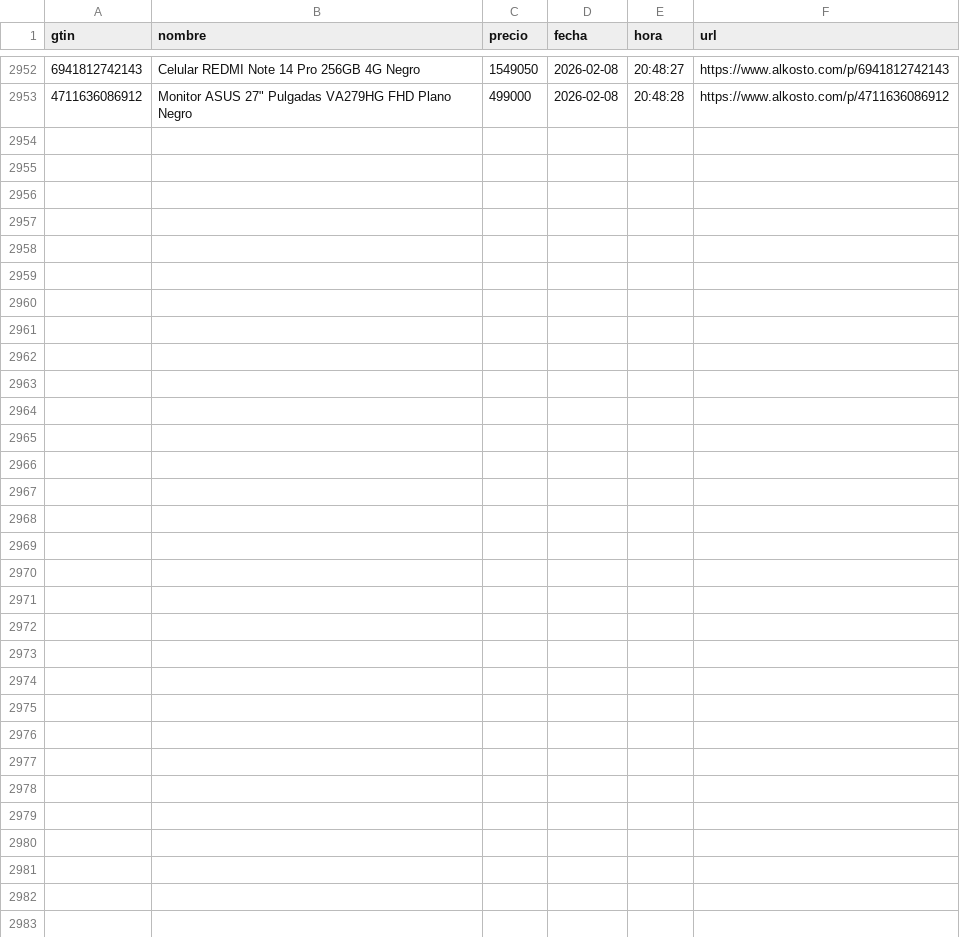
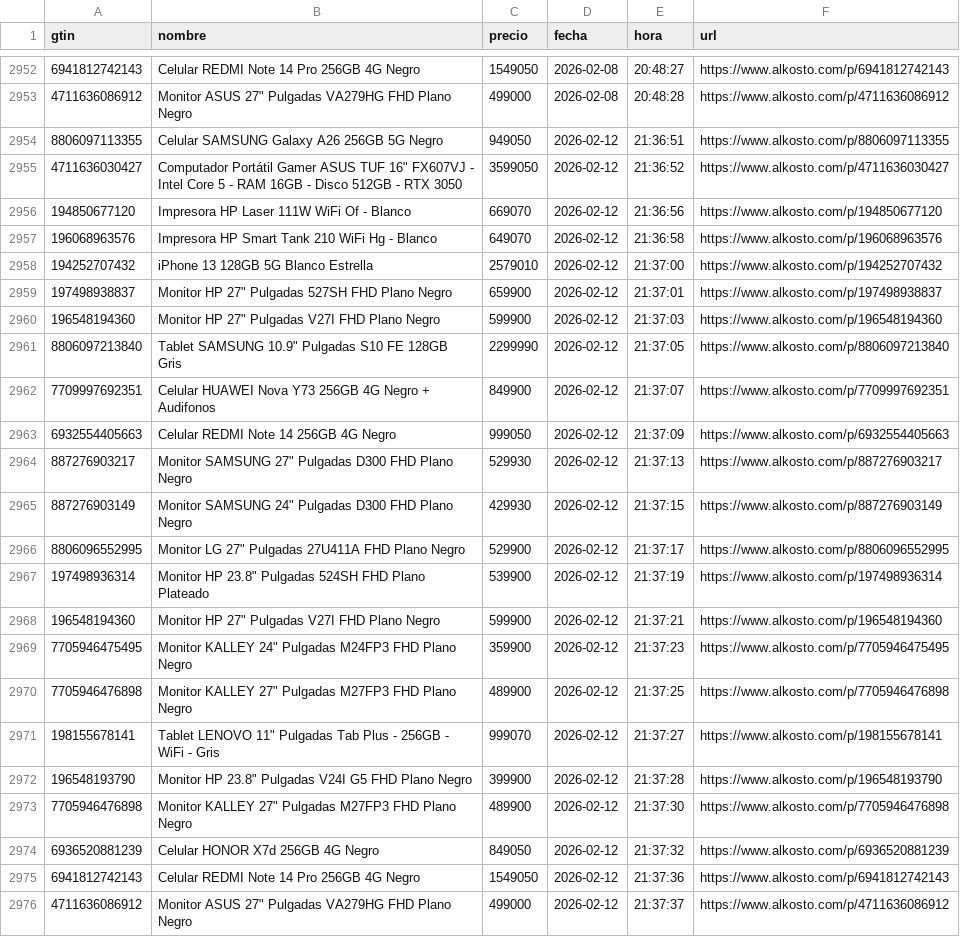
Before and after one commit to Devin-mac/AlkostoAlertPrice, a CSV file: productos.csv, drawn as a sheet; only a part is shown, gaps mark what is left out; the diff names each change by its address in the sheet, - before the commit and + after, or states it on an @@ line.

```diff
--- a/productos.csv
+++ b/productos.csv
+row 2954: 8806097113355 | Celular SAMSUNG Galaxy A26 256GB 5G Negro | 949050 | 2026-02-12 | 21:36:51 | https://www.alkosto.com/p/8806097113355
+row 2955: 4711636030427 | Computador Portátil Gamer ASUS TUF 16" FX607VJ - Intel Core 5 - RAM 16GB - Disco 512GB - RTX 3050 | 3599050 | 2026-02-12 | 21:36:52 | https://www.alkosto.com/p/4711636030427
+row 2956: 194850677120 | Impresora HP Laser 111W WiFi Of - Blanco | 669070 | 2026-02-12 | 21:36:56 | https://www.alkosto.com/p/194850677120
+row 2957: 196068963576 | Impresora HP Smart Tank 210 WiFi Hg - Blanco | 649070 | 2026-02-12 | 21:36:58 | https://www.alkosto.com/p/196068963576
+row 2958: 194252707432 | iPhone 13 128GB 5G Blanco Estrella | 2579010 | 2026-02-12 | 21:37:00 | https://www.alkosto.com/p/194252707432
+row 2959: 197498938837 | Monitor HP 27" Pulgadas 527SH FHD Plano Negro | 659900 | 2026-02-12 | 21:37:01 | https://www.alkosto.com/p/197498938837
+row 2960: 196548194360 | Monitor HP 27" Pulgadas V27I FHD Plano Negro | 599900 | 2026-02-12 | 21:37:03 | https://www.alkosto.com/p/196548194360
+row 2961: 8806097213840 | Tablet SAMSUNG 10.9" Pulgadas S10 FE 128GB Gris | 2299990 | 2026-02-12 | 21:37:05 | https://www.alkosto.com/p/8806097213840
+row 2962: 7709997692351 | Celular HUAWEI Nova Y73 256GB 4G Negro + Audifonos | 849900 | 2026-02-12 | 21:37:07 | https://www.alkosto.com/p/7709997692351
+row 2963: 6932554405663 | Celular REDMI Note 14 256GB 4G Negro | 999050 | 2026-02-12 | 21:37:09 | https://www.alkosto.com/p/6932554405663
+row 2964: 887276903217 | Monitor SAMSUNG 27" Pulgadas D300 FHD Plano Negro | 529930 | 2026-02-12 | 21:37:13 | https://www.alkosto.com/p/887276903217
+row 2965: 887276903149 | Monitor SAMSUNG 24" Pulgadas D300 FHD Plano Negro | 429930 | 2026-02-12 | 21:37:15 | https://www.alkosto.com/p/887276903149
+row 2966: 8806096552995 | Monitor LG 27" Pulgadas 27U411A FHD Plano Negro | 529900 | 2026-02-12 | 21:37:17 | https://www.alkosto.com/p/8806096552995
+row 2967: 197498936314 | Monitor HP 23.8" Pulgadas 524SH FHD Plano Plateado | 539900 | 2026-02-12 | 21:37:19 | https://www.alkosto.com/p/197498936314
+row 2968: 196548194360 | Monitor HP 27" Pulgadas V27I FHD Plano Negro | 599900 | 2026-02-12 | 21:37:21 | https://www.alkosto.com/p/196548194360
+row 2969: 7705946475495 | Monitor KALLEY 24" Pulgadas M24FP3 FHD Plano Negro | 359900 | 2026-02-12 | 21:37:23 | https://www.alkosto.com/p/7705946475495
+row 2970: 7705946476898 | Monitor KALLEY 27" Pulgadas M27FP3 FHD Plano Negro | 489900 | 2026-02-12 | 21:37:25 | https://www.alkosto.com/p/7705946476898
+row 2971: 198155678141 | Tablet LENOVO 11" Pulgadas Tab Plus - 256GB - WiFi - Gris | 999070 | 2026-02-12 | 21:37:27 | https://www.alkosto.com/p/198155678141
+row 2972: 196548193790 | Monitor HP 23.8" Pulgadas V24I G5 FHD Plano Negro | 399900 | 2026-02-12 | 21:37:28 | https://www.alkosto.com/p/196548193790
+row 2973: 7705946476898 | Monitor KALLEY 27" Pulgadas M27FP3 FHD Plano Negro | 489900 | 2026-02-12 | 21:37:30 | https://www.alkosto.com/p/7705946476898
+row 2974: 6936520881239 | Celular HONOR X7d 256GB 4G Negro | 849050 | 2026-02-12 | 21:37:32 | https://www.alkosto.com/p/6936520881239
+row 2975: 6941812742143 | Celular REDMI Note 14 Pro 256GB 4G Negro | 1549050 | 2026-02-12 | 21:37:36 | https://www.alkosto.com/p/6941812742143
+row 2976: 4711636086912 | Monitor ASUS 27" Pulgadas VA279HG FHD Plano Negro | 499000 | 2026-02-12 | 21:37:37 | https://www.alkosto.com/p/4711636086912
```
Also changed, not shown: 1 other file.
